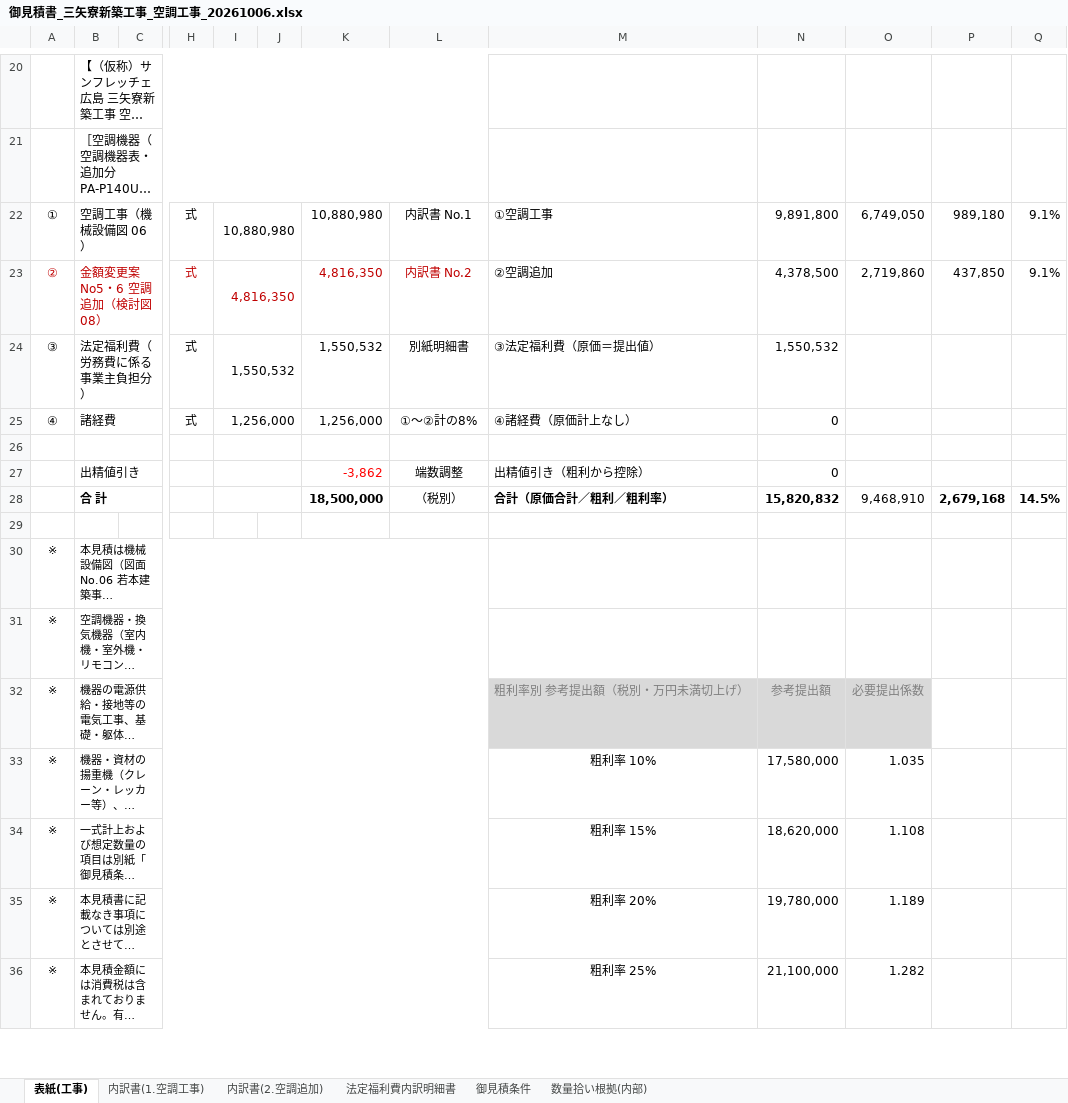
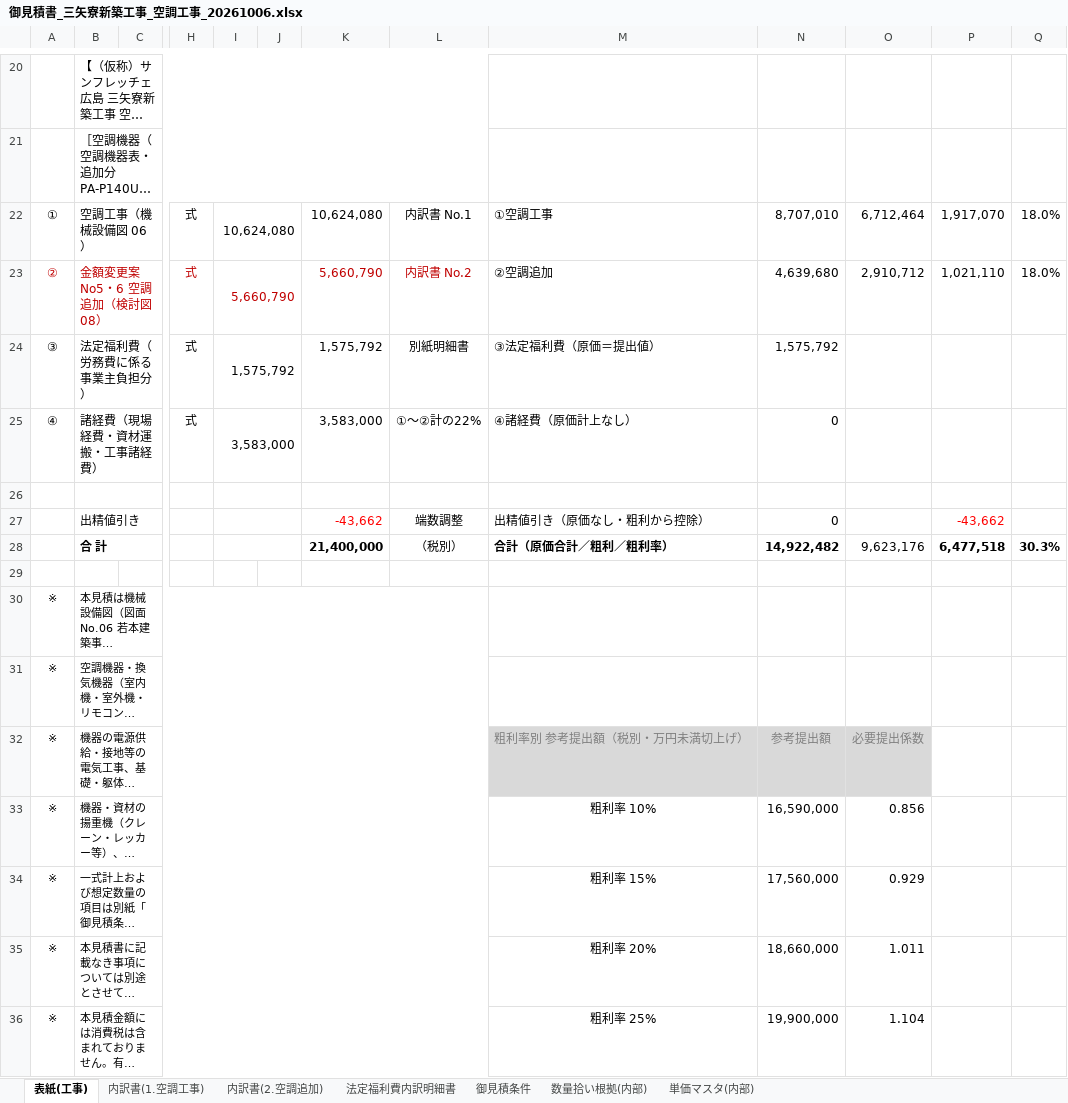
Before and after one commit to yoshitake10/sekkeisekisan, an Excel workbook: estimates/三矢寮_空調設備工事/御見積書_三矢寮新築工事_空調工事_20261006.xlsx, sheet 表紙(工事), drawn as a sheet; only a part is shown, gaps mark what is left out; long unchanged cells end in …; values as stored, in another font and other column widths than the file's, no borders; removed rows and columns are numbered as before the commit, all else as after; rows hold the shown columns only; the diff covers the shown part only; the diff names each change by its address in the sheet, - before the commit and + after, or states it on an @@ line.

```diff
--- a/estimates/三矢寮_空調設備工事/御見積書_三矢寮新築工事_空調工事_20261006.xlsx (sheet 表紙(工事))
+++ b/estimates/三矢寮_空調設備工事/御見積書_三矢寮新築工事_空調工事_20261006.xlsx (sheet 表紙(工事))
+sheet tab: 単価マスタ(内部)
-I22: 10,880,980
+I22: 10,624,080
-K22: 10,880,980
+K22: 10,624,080
-N22: 9,891,800
+N22: 8,707,010
-O22: 6,749,050
+O22: 6,712,464
-P22: 989,180
+P22: 1,917,070
-Q22:Q23: 9.1%
+Q22:Q23: 18.0%
-I23: 4,816,350
+I23: 5,660,790
-K23: 4,816,350
+K23: 5,660,790
-N23: 4,378,500
+N23: 4,639,680
-O23: 2,719,860
+O23: 2,910,712
-P23: 437,850
+P23: 1,021,110
-I24: 1,550,532
+I24: 1,575,792
-K24: 1,550,532
+K24: 1,575,792
-N24: 1,550,532
+N24: 1,575,792
-B25: 諸経費
+B25: 諸経費（現場経費・資材運搬・工事諸経費）
-I25: 1,256,000
+I25: 3,583,000
-K25: 1,256,000
+K25: 3,583,000
-L25: ①〜②計の8%
+L25: ①〜②計の22%
-K27: -3,862
+K27: -43,662
-M27: 出精値引き（粗利から控除）
+M27: 出精値引き（原価なし・粗利から控除）
-P27: (empty)
+P27: -43,662
-row 28:  | 合 計 |  |  |  |  | 18,500,000 | （税別） | 合計（原価合計／粗利／粗利率） | 15,820,832 | 9,468,910 | 2,679,168 | 14.5%
+row 28:  | 合 計 |  |  |  |  | 21,400,000 | （税別） | 合計（原価合計／粗利／粗利率） | 14,922,482 | 9,623,176 | 6,477,518 | 30.3%
-N33: 17,580,000
+N33: 16,590,000
-O33: 1.035
+O33: 0.856
-N34: 18,620,000
+N34: 17,560,000
-O34: 1.108
+O34: 0.929
-N35: 19,780,000
+N35: 18,660,000
-O35: 1.189
+O35: 1.011
-N36: 21,100,000
+N36: 19,900,000
-O36: 1.282
+O36: 1.104
```
Also changed, not shown: 3 added rows, 3 removed rows, 9 edited cells and cell formats elsewhere in this sheet, sheet 内訳書(1.空調工事), sheet 内訳書(2.空調追加), sheet 法定福利費内訳明細書, estimates/三矢寮_空調設備工事/御見積書_三矢寮新築工事_換気工事_20261006.xlsx, 6 other files.
